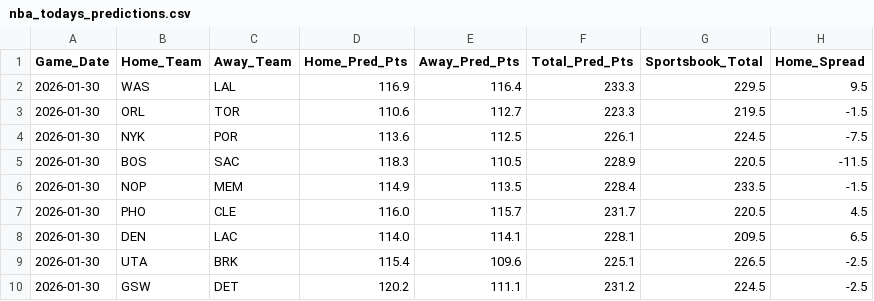
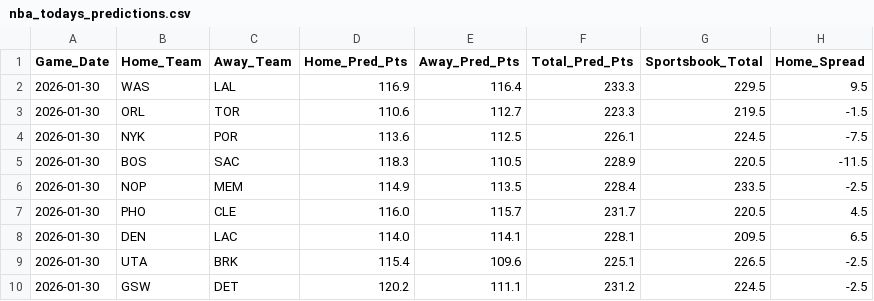
Before and after one commit to routetreelabs/routetree-labs, a CSV file: nba/data/nba_todays_predictions.csv, drawn as a sheet.

Commit message:
Update models and data

```diff
--- a/nba/data/nba_todays_predictions.csv
+++ b/nba/data/nba_todays_predictions.csv
@@ -5,3 +5,3 @@ Game_Date,Home_Team,Away_Team,Home_Pred_Pts,Away_Pred_Pts,Total_Pred_Pts,Sportsb
 2026-01-30,BOS,SAC,118.3,110.5,228.9,220.5,-11.5
-2026-01-30,NOP,MEM,114.9,113.5,228.4,233.5,-1.5
+2026-01-30,NOP,MEM,114.9,113.5,228.4,233.5,-2.5
 2026-01-30,PHO,CLE,116.0,115.7,231.7,220.5,4.5
```
